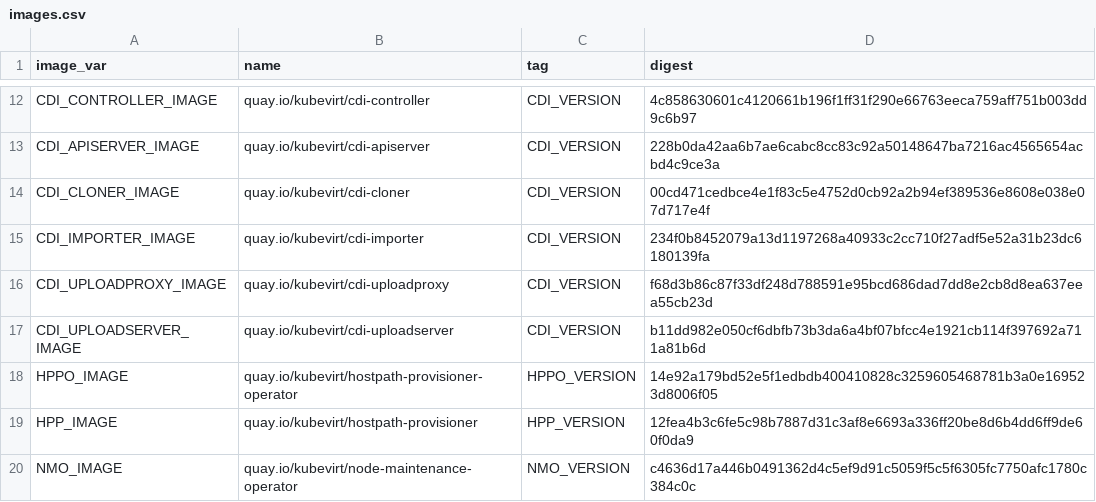
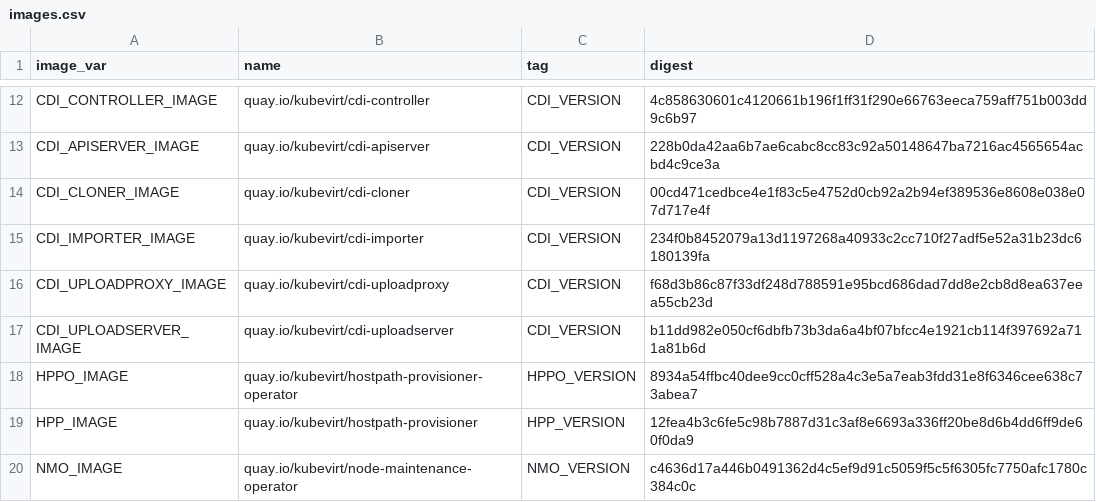
Before and after one commit to kubevirt/kubevirt, a CSV file: deploy/images.csv, drawn as a sheet; only a part is shown, gaps mark what is left out.

```diff
--- a/deploy/images.csv
+++ b/deploy/images.csv
@@ -17,3 +17,3 @@ CDI_UPLOADPROXY_IMAGE,quay.io/kubevirt/cdi-uploadproxy,CDI_VERSION,f68d3b86c87f3
 CDI_UPLOADSERVER_IMAGE,quay.io/kubevirt/cdi-uploadserver,CDI_VERSION,b11dd982e050cf6dbfb73b3da6a4bf07bfcc4e1921cb114f397692a711a81b6d
-HPPO_IMAGE,quay.io/kubevirt/hostpath-provisioner-operator,HPPO_VERSION,14e92a179bd52e5f1edbdb400410828c3259605468781b3a0e169523d8006f05
+HPPO_IMAGE,quay.io/kubevirt/hostpath-provisioner-operator,HPPO_VERSION,8934a54ffbc40dee9cc0cff528a4c3e5a7eab3fdd31e8f6346cee638c73abea7
 HPP_IMAGE,quay.io/kubevirt/hostpath-provisioner,HPP_VERSION,12fea4b3c6fe5c98b7887d31c3af8e6693a336ff20be8d6b4dd6ff9de60f0da9
```
Also changed, not shown: 9 other files.
